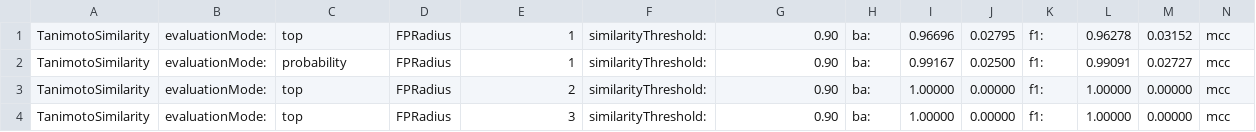
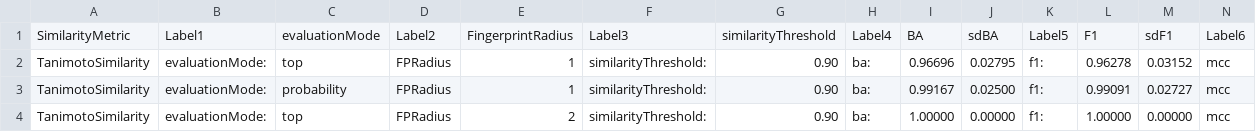
Before and after one commit to Discngine/kinasebindingmode, a CSV file: results/t1_2_t2.csv, drawn as a sheet; only a part is shown; the shorter side is filled out with more unchanged rows; rows hold the shown columns only; the diff names each change by its address in the sheet, - before the commit and + after, or states it on an @@ line.

Commit message:
new results

```diff
--- a/results/t1_2_t2.csv
+++ b/results/t1_2_t2.csv
+row 1: SimilarityMetric | Label1 | evaluationMode | Label2 | FingerprintRadius | Label3 | similarityThreshold | Label4 | BA | sdBA | Label5 | F1 | sdF1 | Label6
```
Also changed, not shown: 16 other files.
